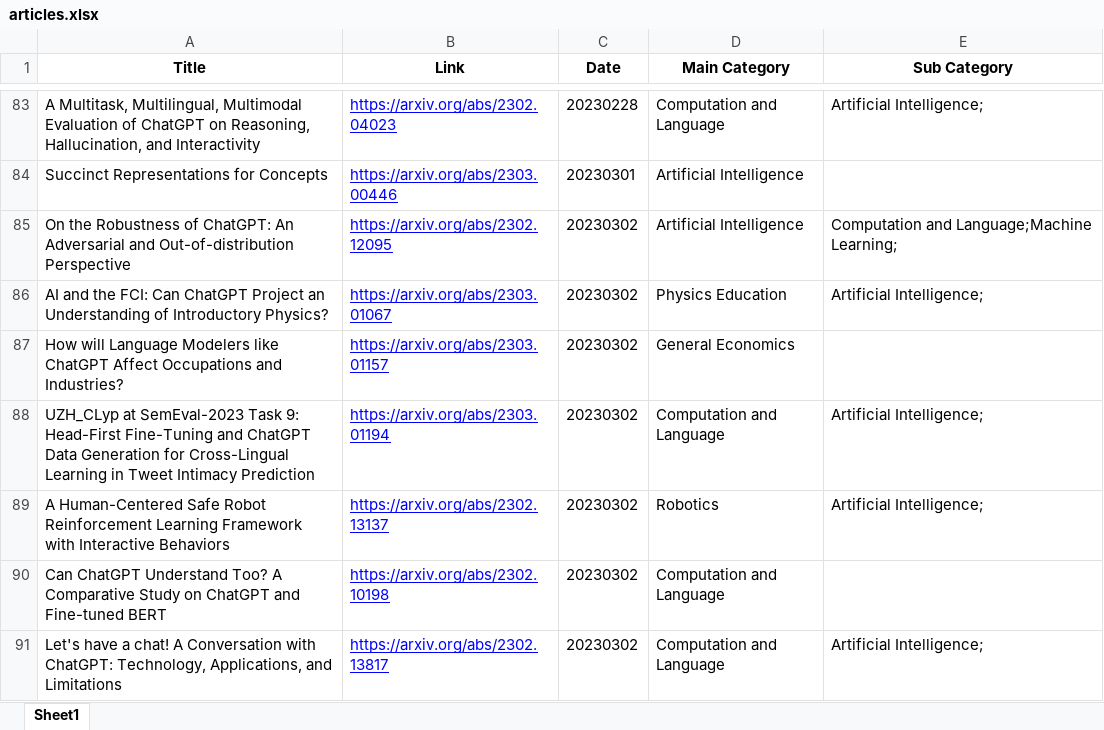
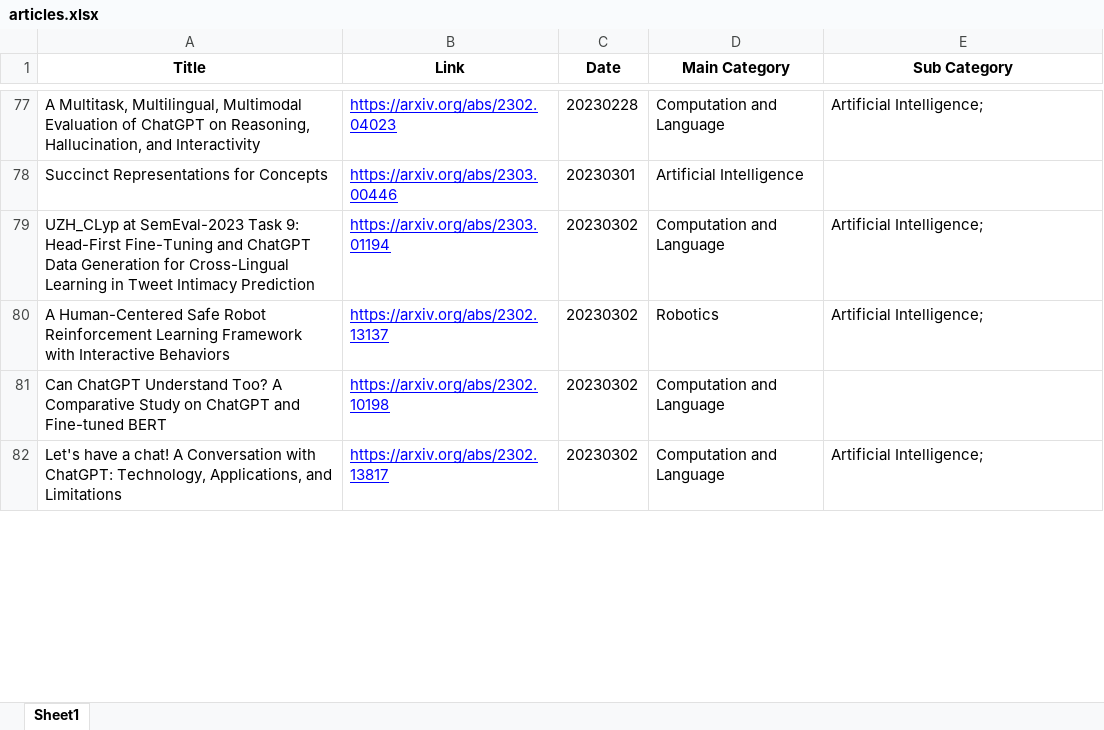
Before and after one commit to SNNUBIAI/chatgpt_arxiv_analysis, an Excel workbook: articles.xlsx, sheet Sheet1, drawn as a sheet; only a part is shown, gaps mark what is left out; values as stored, in another font and other column widths than the file's, no borders; removed rows and columns are numbered as before the commit, all else as after; the diff covers the shown part only; the diff names each change by its address in the sheet, - before the commit and + after, or states it on an @@ line.

```diff
--- a/articles.xlsx (sheet Sheet1)
+++ b/articles.xlsx (sheet Sheet1)
-row 85: On the Robustness of ChatGPT: An Adversarial and Out-of-distribution Perspective | https://arxiv.org/abs/2302.12095 | 20230302 | Artificial Intelligence | Computation and Language;Machine Learning;
-row 86: AI and the FCI: Can ChatGPT Project an Understanding of Introductory Physics? | https://arxiv.org/abs/2303.01067 | 20230302 | Physics Education | Artificial Intelligence;
-row 87: How will Language Modelers like ChatGPT Affect Occupations and Industries? | https://arxiv.org/abs/2303.01157 | 20230302 | General Economics
```
Also changed, not shown: 219 added rows, 13 removed rows and 4 edited cells elsewhere in this sheet, 7 other files.
